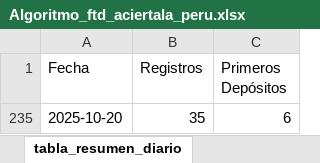
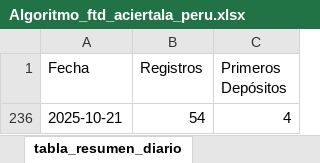
Before and after one commit to james5777/FTD-s-Aciertala, an Excel workbook: Algoritmo_ftd_aciertala_peru.xlsx, sheet tabla_resumen_diario, drawn as a sheet; values as stored, in another font and other column widths than the file's, no borders; table styles not drawn; removed rows and columns are numbered as before the commit, all else as after; the diff names each change by its address in the sheet, - before the commit and + after, or states it on an @@ line.

```diff
--- a/Algoritmo_ftd_aciertala_peru.xlsx (sheet tabla_resumen_diario)
+++ b/Algoritmo_ftd_aciertala_peru.xlsx (sheet tabla_resumen_diario)
@@ row 235 hidden: 2025-10-20 | 35 | 6 @@
+row 236: 2025-10-21 | 54 | 4
```
Also changed, not shown: sheet cruce_registros_transacciones, 5 other files.
